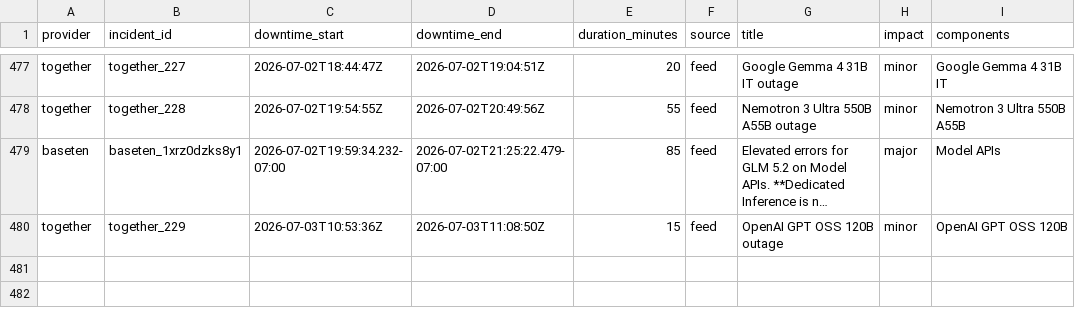
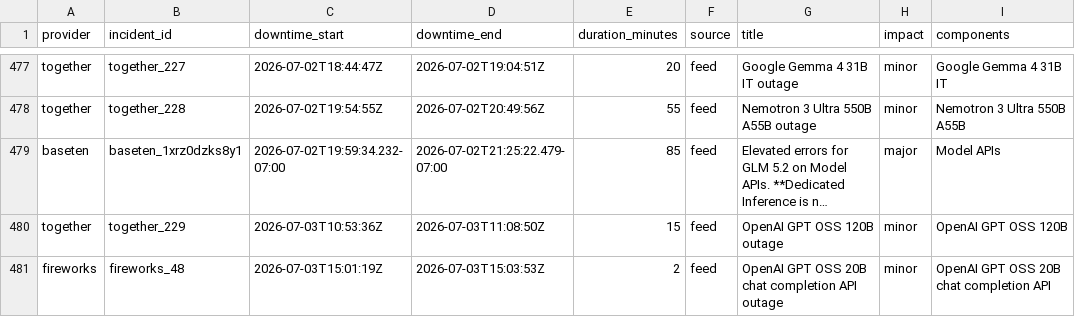
Before and after one commit to saranormous/inference_statuspage, a CSV file: parsed/downtime_windows.csv, drawn as a sheet; only a part is shown, gaps mark what is left out; long unchanged cells end in …; the diff names each change by its address in the sheet, - before the commit and + after, or states it on an @@ line.

Commit message:
incidents: 2026-07-03T18:26:43Z

```diff
--- a/parsed/downtime_windows.csv
+++ b/parsed/downtime_windows.csv
+row 481: fireworks | fireworks_48 | 2026-07-03T15:01:19Z | 2026-07-03T15:03:53Z | 2 | feed | OpenAI GPT OSS 20B chat completion API outage | minor | OpenAI GPT OSS 20B chat completion API
```
Also changed, not shown: 3 other files.
